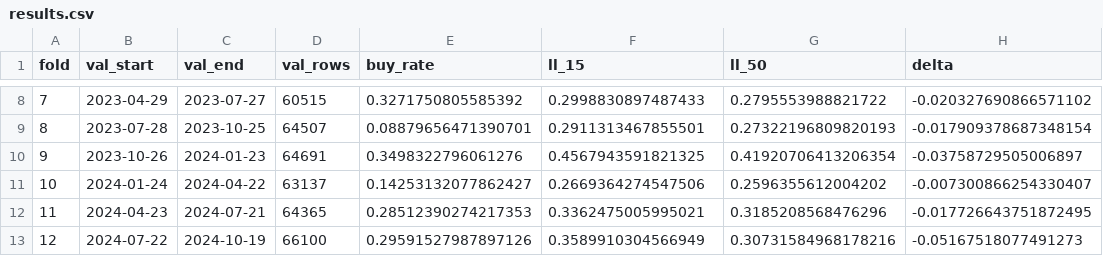
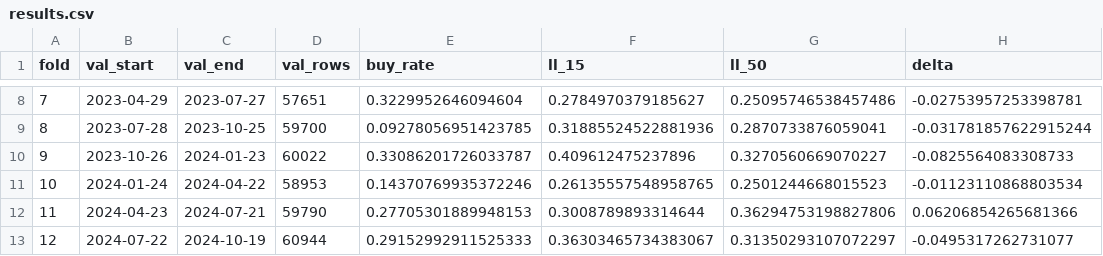
Before and after one commit to edwinsteele/fuel-price-signal, a CSV file: experiments/cv_compare_phase4/results.csv, drawn as a sheet; only a part is shown, gaps mark what is left out; the diff covers the shown part only.

```diff
--- a/experiments/cv_compare_phase4/results.csv
+++ b/experiments/cv_compare_phase4/results.csv
@@ -8,6 +8,6 @@ fold,val_start,val_end,val_rows,buy_rate,ll_15,ll_50,delta
-7,2023-04-29,2023-07-27,60515,0.3271750805585392,0.2998830897487433,0.2795553988821722,-0.020327690866571102
-8,2023-07-28,2023-10-25,64507,0.08879656471390701,0.2911313467855501,0.27322196809820193,-0.017909378687348154
-9,2023-10-26,2024-01-23,64691,0.3498322796061276,0.4567943591821325,0.41920706413206354,-0.03758729505006897
-10,2024-01-24,2024-04-22,63137,0.14253132077862427,0.2669364274547506,0.2596355612004202,-0.007300866254330407
-11,2024-04-23,2024-07-21,64365,0.28512390274217353,0.3362475005995021,0.3185208568476296,-0.017726643751872495
-12,2024-07-22,2024-10-19,66100,0.29591527987897126,0.3589910304566949,0.30731584968178216,-0.05167518077491273
+7,2023-04-29,2023-07-27,57651,0.3229952646094604,0.2784970379185627,0.25095746538457486,-0.02753957253398781
+8,2023-07-28,2023-10-25,59700,0.09278056951423785,0.31885524522881936,0.2870733876059041,-0.031781857622915244
+9,2023-10-26,2024-01-23,60022,0.33086201726033787,0.409612475237896,0.3270560669070227,-0.0825564083308733
+10,2024-01-24,2024-04-22,58953,0.14370769935372246,0.26135557548958765,0.2501244668015523,-0.01123110868803534
+11,2024-04-23,2024-07-21,59790,0.27705301889948153,0.3008789893314644,0.36294753198827806,0.06206854265681366
+12,2024-07-22,2024-10-19,60944,0.29152992911525333,0.36303465734383067,0.31350293107072297,-0.0495317262731077
```
Also changed, not shown: 40 edited cells elsewhere in this file, experiments/shap_phase4/mean_abs_shap_by_cohort.csv, experiments/shap_phase4/mean_abs_shap_lga_ranking.csv, 2 other files.
